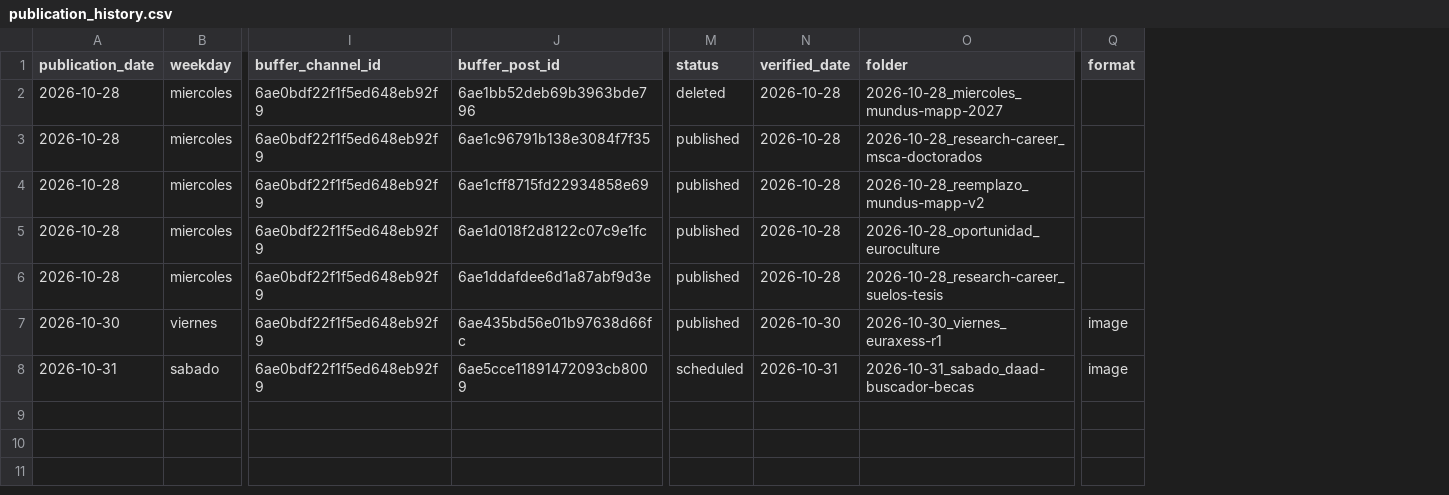
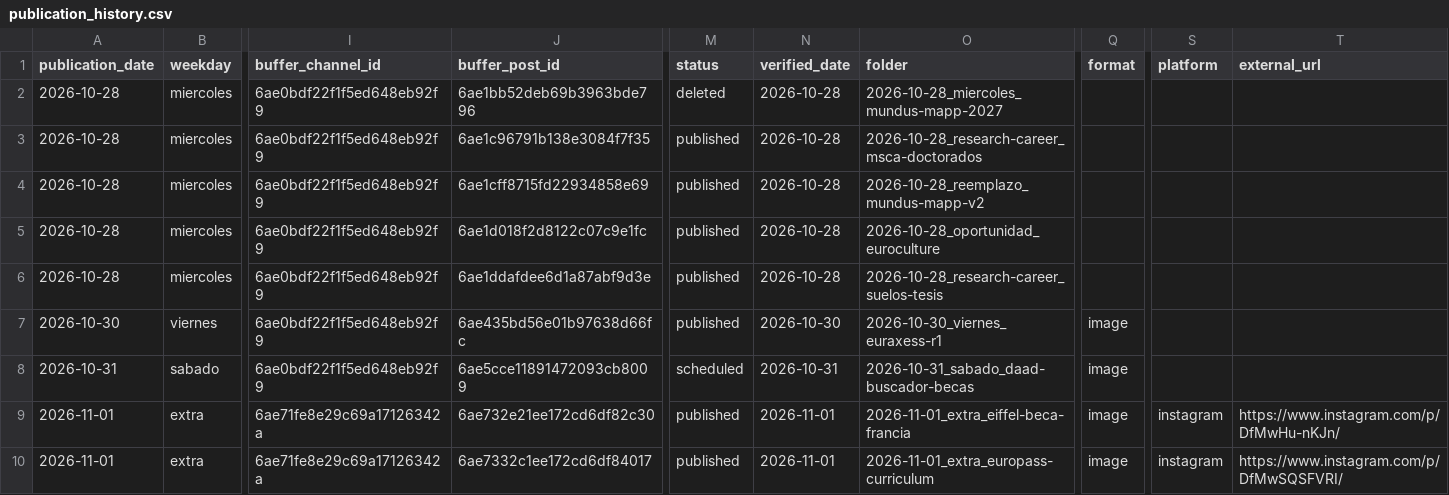
Before and after one commit to DVhProjects/diegoval-academy-editorial, a CSV file: data/publication_history.csv, drawn as a sheet; only a part is shown, gaps mark what is left out; rows hold the shown columns only; the diff names each change by its address in the sheet, - before the commit and + after, or states it on an @@ line.

```diff
--- a/data/publication_history.csv
+++ b/data/publication_history.csv
+column S (platform), empty
+column T (external_url), empty
+row 9: 2026-11-01 | extra | 6ae71fe8e29c69a17126342a | 6ae732e21ee172cd6df82c30 | published | 2026-11-01 | 2026-11-01_extra_eiffel-beca-francia | image | instagram | https://www.instagram.com/p/DfMwHu-nKJn/
+row 10: 2026-11-01 | extra | 6ae71fe8e29c69a17126342a | 6ae7332c1ee172cd6df84017 | published | 2026-11-01 | 2026-11-01_extra_europass-curriculum | image | instagram | https://www.instagram.com/p/DfMwSQSFVRI/
```
Also changed, not shown: 6 other files.
